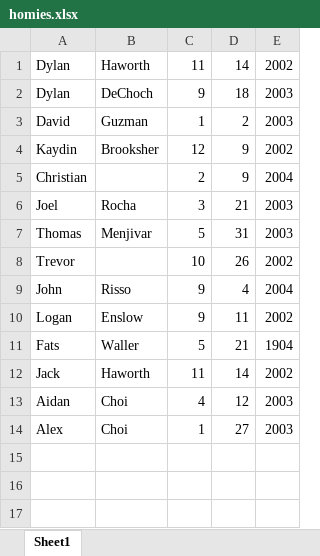
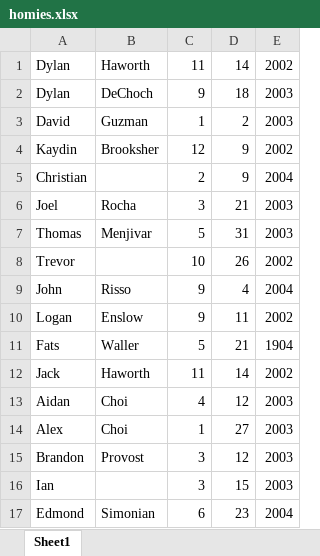
Before and after one commit to Russian1895/dylam-discord-bomt, an Excel workbook: homies.xlsx, sheet Sheet1, drawn as a sheet; values as stored, in another font and other column widths than the file's, no borders; the diff names each change by its address in the sheet, - before the commit and + after, or states it on an @@ line.

```diff
--- a/homies.xlsx (sheet Sheet1)
+++ b/homies.xlsx (sheet Sheet1)
+row 15: Brandon | Provost | 3 | 12 | 2003
+row 16: Ian |  | 3 | 15 | 2003
+row 17: Edmond | Simonian | 6 | 23 | 2004
```
Also changed, not shown: 3 other files.
